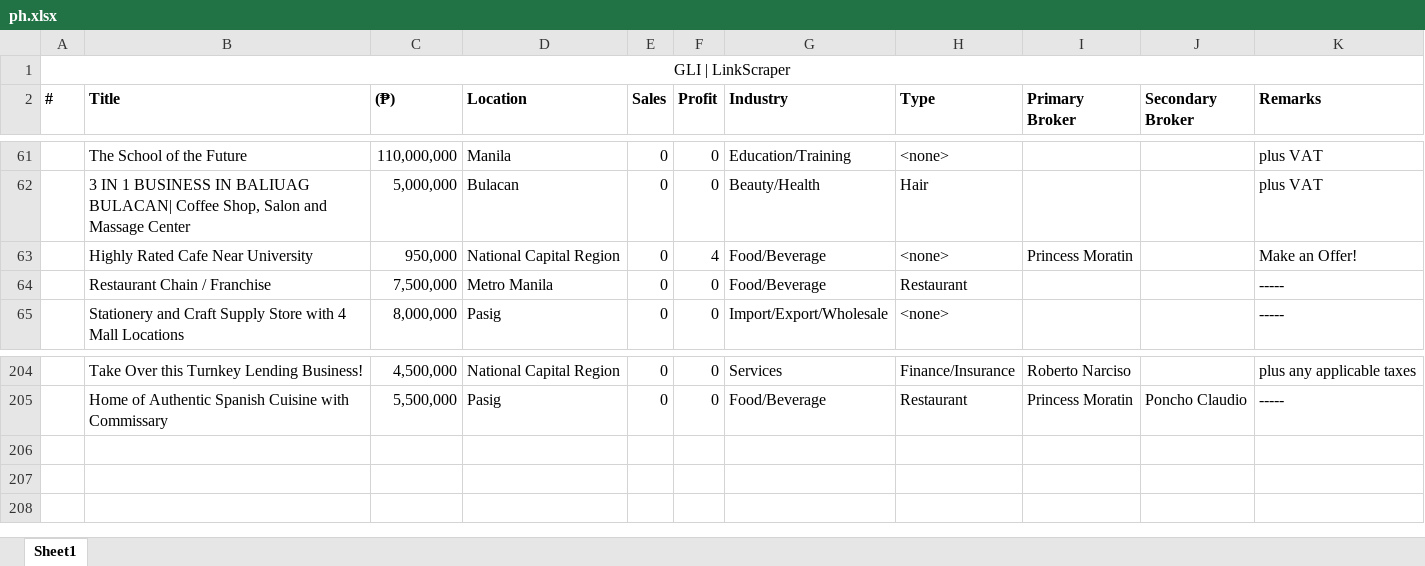
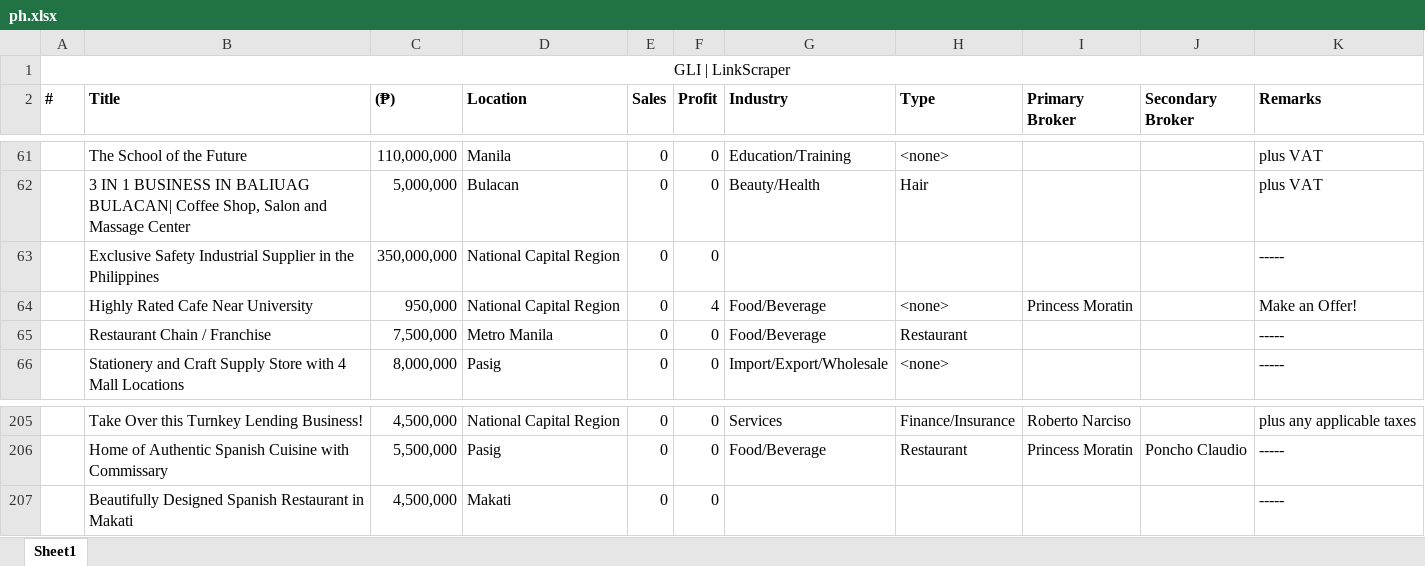
Before and after one commit to jopsnow/50cc, an Excel workbook: data/documents/ph.xlsx, sheet Sheet1, drawn as a sheet; only a part is shown, gaps mark what is left out; values as stored, in another font and other column widths than the file's, no borders; the diff names each change by its address in the sheet, - before the commit and + after, or states it on an @@ line.

```diff
--- a/data/documents/ph.xlsx (sheet Sheet1)
+++ b/data/documents/ph.xlsx (sheet Sheet1)
+row 63:  | Exclusive Safety Industrial Supplier in the Philippines | 350,000,000 | National Capital Region | 0 | 0 |  |  |  |  | -----
+row 207:  | Beautifully Designed Spanish Restaurant in Makati | 4,500,000 | Makati | 0 | 0 |  |  |  |  | -----
```
Also changed, not shown: 3 other files.
